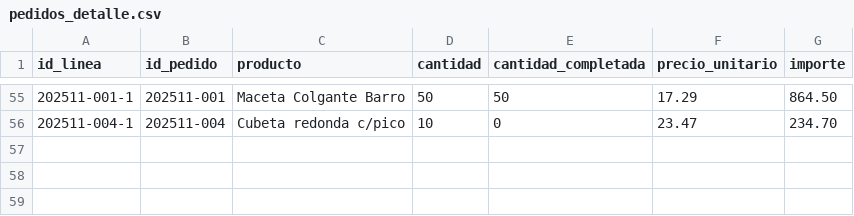
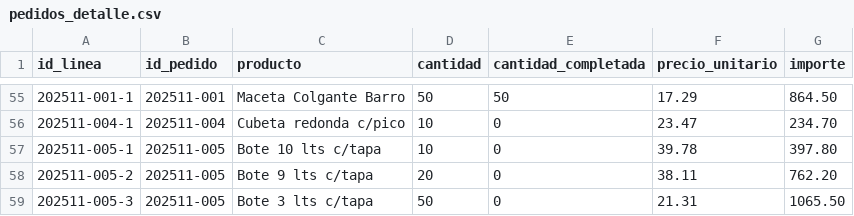
Before and after one commit to Chris99Casts/Plasticos-Delta---Sistema-de-Ventas, a CSV file: data/pedidos_detalle.csv, drawn as a sheet; only a part is shown, gaps mark what is left out; the diff names each change by its address in the sheet, - before the commit and + after, or states it on an @@ line.

```diff
--- a/data/pedidos_detalle.csv
+++ b/data/pedidos_detalle.csv
+row 57: 202511-005-1 | 202511-005 | Bote 10 lts c/tapa | 10 | 0 | 39.78 | 397.80
+row 58: 202511-005-2 | 202511-005 | Bote 9 lts c/tapa | 20 | 0 | 38.11 | 762.20
+row 59: 202511-005-3 | 202511-005 | Bote 3 lts c/tapa | 50 | 0 | 21.31 | 1065.50
```
Also changed, not shown: data/pedidos.csv, 23 other files.
